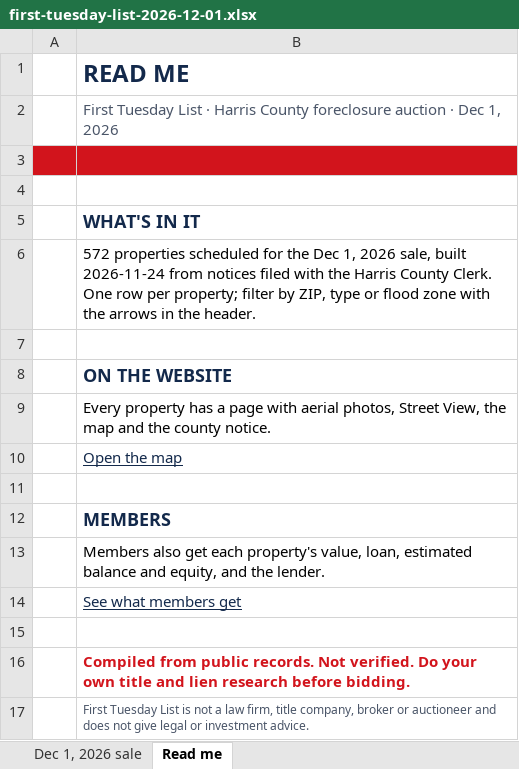
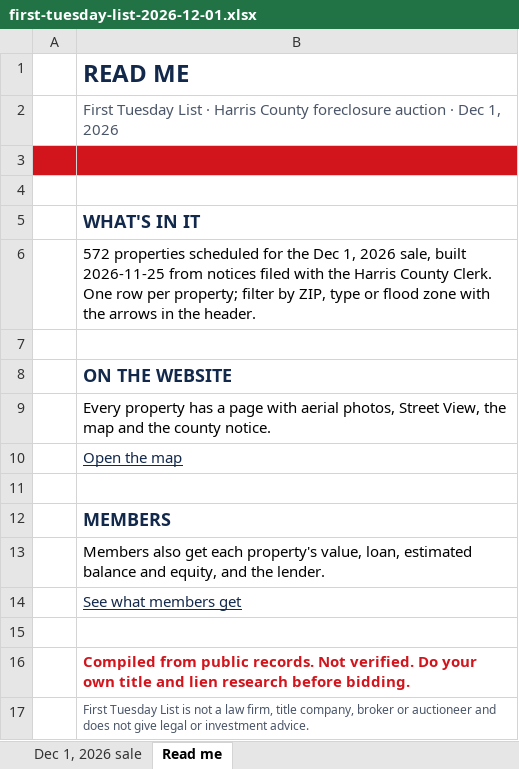
Before and after one commit to aharchaoumehdi/first-tuesday-list, an Excel workbook: site/free-list/first-tuesday-list-2026-12-01.xlsx, sheet Read me, drawn as a sheet; values as stored, in another font and other column widths than the file's, no borders; charts and pictures not drawn; the diff names each change by its address in the sheet, - before the commit and + after, or states it on an @@ line.

```diff
--- a/site/free-list/first-tuesday-list-2026-12-01.xlsx (sheet Read me)
+++ b/site/free-list/first-tuesday-list-2026-12-01.xlsx (sheet Read me)
-B6: …sale, built 2026-11-24 from notices…
+B6: …sale, built 2026-11-25 from notices…
```
Also changed, not shown: sheet Dec 1, 2026 sale, 3 other files.
